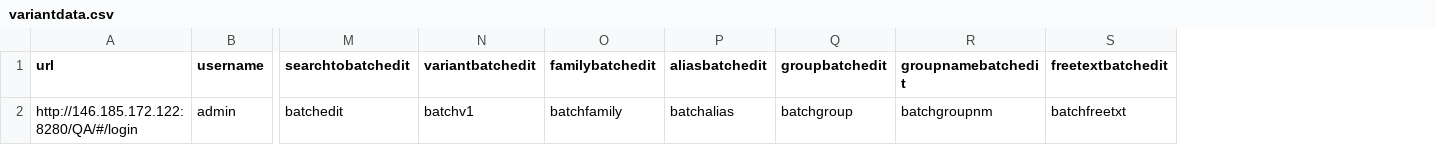
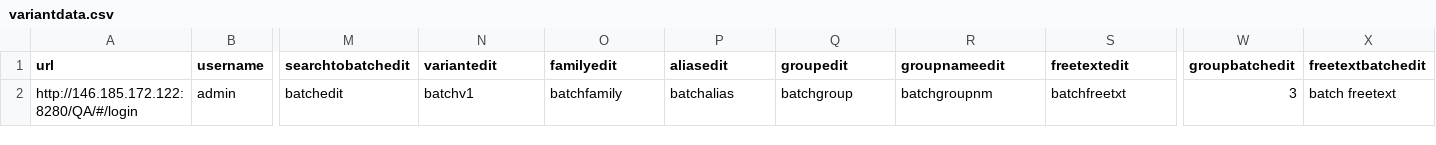
Before and after one commit to dinithip/automationproject, a CSV file: Casat4.0_Testing/Data/variantdata.csv, drawn as a sheet; only a part is shown, gaps mark what is left out; the diff names each change by its address in the sheet, - before the commit and + after, or states it on an @@ line.

```diff
--- a/Casat4.0_Testing/Data/variantdata.csv
+++ b/Casat4.0_Testing/Data/variantdata.csv
+column W (groupbatchedit), row 2: 3
+column X (freetextbatchedit), row 2: batch freetext
-N1: variantbatchedit
+N1: variantedit
-O1: familybatchedit
+O1: familyedit
-P1: aliasbatchedit
+P1: aliasedit
-Q1: groupbatchedit
+Q1: groupedit
-R1: groupnamebatchedit
+R1: groupnameedit
-S1: freetextbatchedit
+S1: freetextedit
```
Also changed, not shown: Casat4.0_Testing/Data/addProduct.csv, 13 other files.
